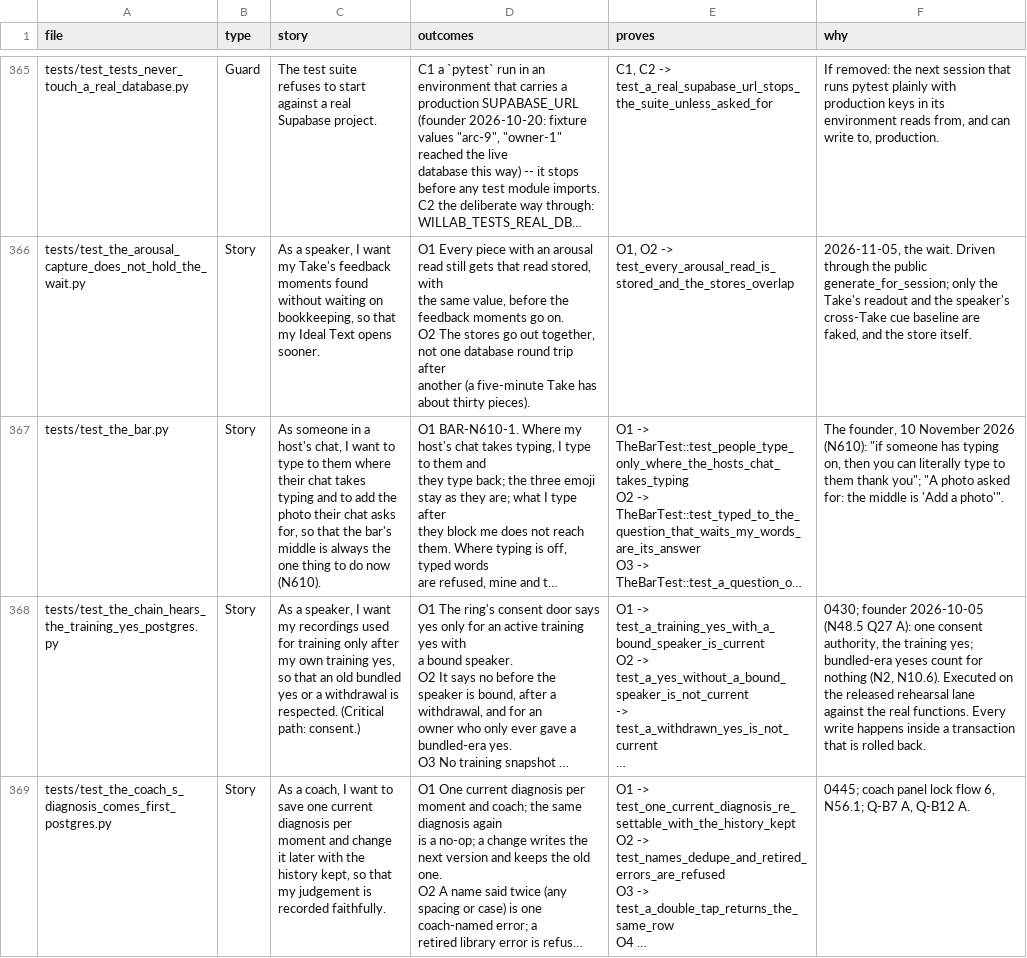
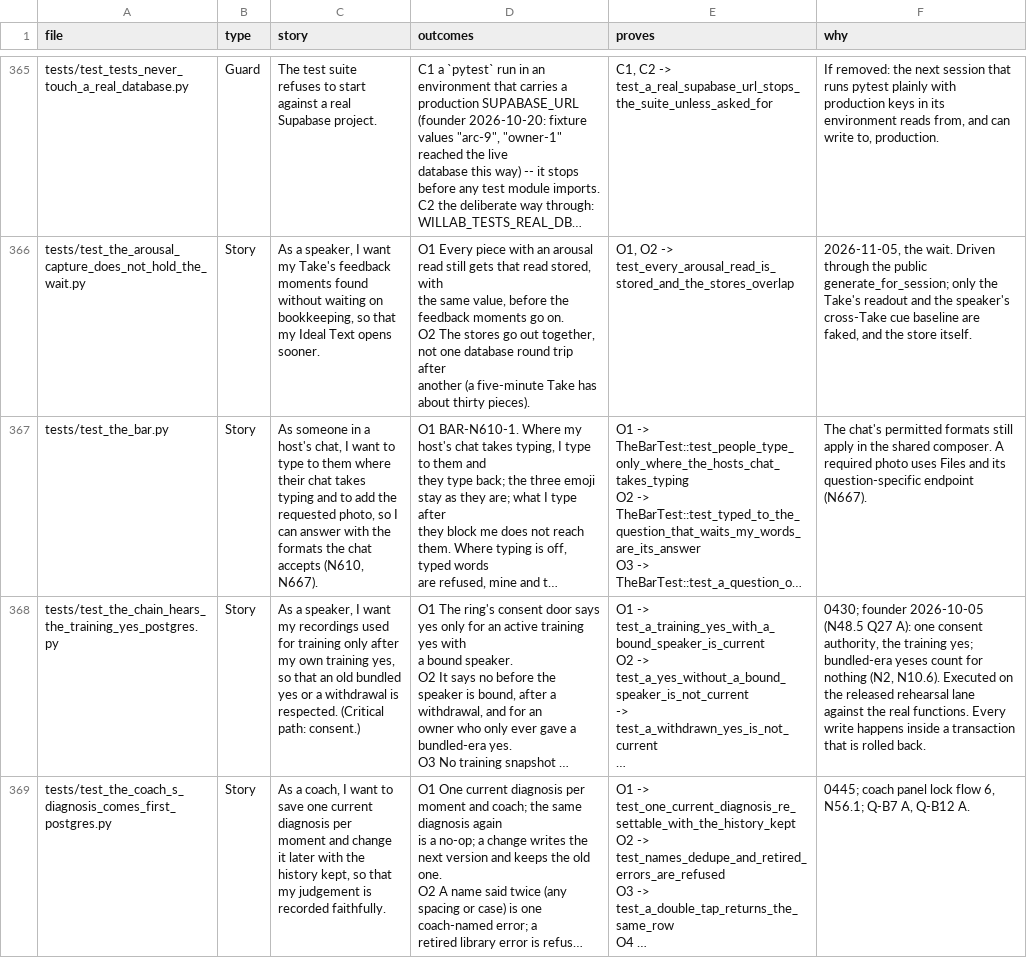
Before and after one commit to wilplus/backend-cursor, a CSV file: docs/TEST-STORIES.csv, drawn as a sheet; only a part is shown, gaps mark what is left out; long unchanged cells end in …; the diff names each change by its address in the sheet, - before the commit and + after, or states it on an @@ line.

Commit message:
Regenerate the shared composer test stories and flag reference

```diff
--- a/docs/TEST-STORIES.csv
+++ b/docs/TEST-STORIES.csv
-C367 (story): …add the photo their chat asks for, so that the bar's middle is always the one thing to do now (N610).
+C367 (story): …add the requested photo, so I can answer with the formats the chat accepts (N610, N667).
-F367 (why): The founder, 10 November 2026 (N610): "if someone has typing on, then you can literally type to them thank you"; "A photo asked for: the middle is 'Add a photo'".
+F367 (why): The chat's permitted formats still apply in the shared composer. A required photo uses Files and its question-specific endpoint (N667).
```
Also changed, not shown: 3 other files.
